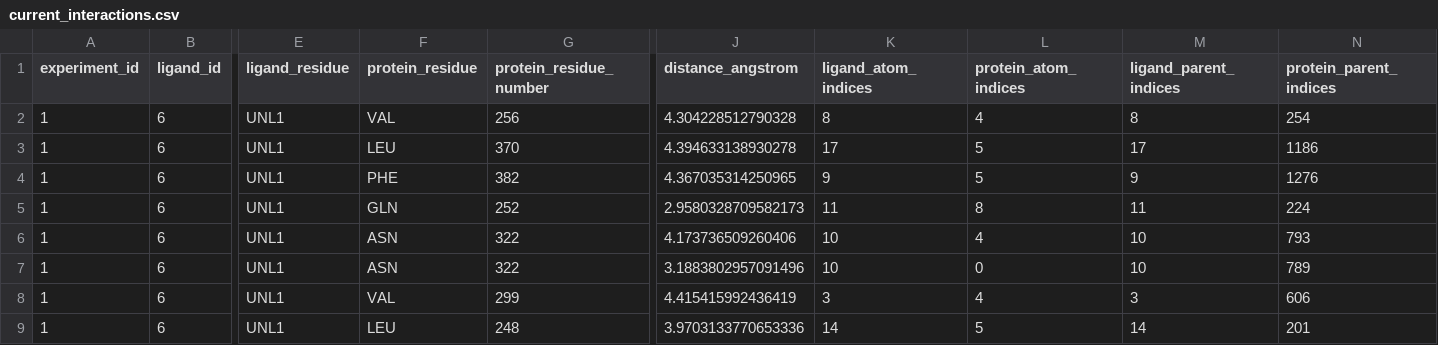
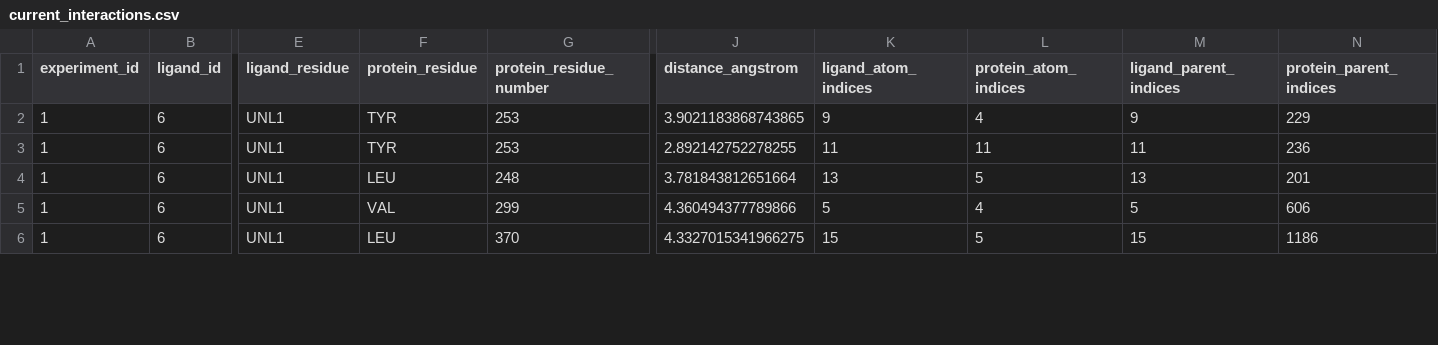
Before and after one commit to Adil07x/automated-drug-screening-pipeline, a CSV file: results/interactions/current_interactions.csv, drawn as a sheet; only a part is shown, gaps mark what is left out; removed rows and columns are numbered as before the commit, all else as after; rows hold the shown columns only; the diff covers the shown part only; the diff names each change by its address in the sheet, - before the commit and + after, or states it on an @@ line.

Commit message:
Add incremental screening, ADMET screening script, and updated results

```diff
--- a/results/interactions/current_interactions.csv
+++ b/results/interactions/current_interactions.csv
-row 2: 1 | 6 | UNL1 | VAL | 256 | 4.304228512790328 | 8 | 4 | 8 | 254
-row 3: 1 | 6 | UNL1 | LEU | 370 | 4.394633138930278 | 17 | 5 | 17 | 1186
-F2 (protein_residue): PHE
+F2 (protein_residue): TYR
-G2 (protein_residue_number): 382
+G2 (protein_residue_number): 253
-J2 (distance_angstrom): 4.367035314250965
+J2 (distance_angstrom): 3.9021183868743865
-L2 (protein_atom_indices): 5
+L2 (protein_atom_indices): 4
-N2 (protein_parent_indices): 1276
+N2 (protein_parent_indices): 229
-F3 (protein_residue): GLN
+F3 (protein_residue): TYR
-G3 (protein_residue_number): 252
+G3 (protein_residue_number): 253
-J3 (distance_angstrom): 2.9580328709582173
+J3 (distance_angstrom): 2.892142752278255
-L3 (protein_atom_indices): 8
+L3 (protein_atom_indices): 11
-N3 (protein_parent_indices): 224
+N3 (protein_parent_indices): 236
-F4 (protein_residue): ASN
+F4 (protein_residue): LEU
-G4 (protein_residue_number): 322
+G4 (protein_residue_number): 248
-J4 (distance_angstrom): 4.173736509260406
+J4 (distance_angstrom): 3.781843812651664
-K4 (ligand_atom_indices): 10
+K4 (ligand_atom_indices): 13
-L4 (protein_atom_indices): 4
+L4 (protein_atom_indices): 5
-M4 (ligand_parent_indices): 10
+M4 (ligand_parent_indices): 13
-N4 (protein_parent_indices): 793
+N4 (protein_parent_indices): 201
-row 7: 1 | 6 | UNL1 | ASN | 322 | 3.1883802957091496 | 10 | 0 | 10 | 789
-J5 (distance_angstrom): 4.415415992436419
+J5 (distance_angstrom): 4.360494377789866
-K5 (ligand_atom_indices): 3
+K5 (ligand_atom_indices): 5
-M5 (ligand_parent_indices): 3
+M5 (ligand_parent_indices): 5
-G6 (protein_residue_number): 248
+G6 (protein_residue_number): 370
-J6 (distance_angstrom): 3.9703133770653336
+J6 (distance_angstrom): 4.3327015341966275
-K6 (ligand_atom_indices): 14
+K6 (ligand_atom_indices): 15
-M6 (ligand_parent_indices): 14
+M6 (ligand_parent_indices): 15
-N6 (protein_parent_indices): 201
+N6 (protein_parent_indices): 1186
```
Also changed, not shown: 1 removed row and 44 edited cells elsewhere in this file, results/ranked/current_docking_results.csv, results/ranked/current_screening_results.csv, 13 other files.
